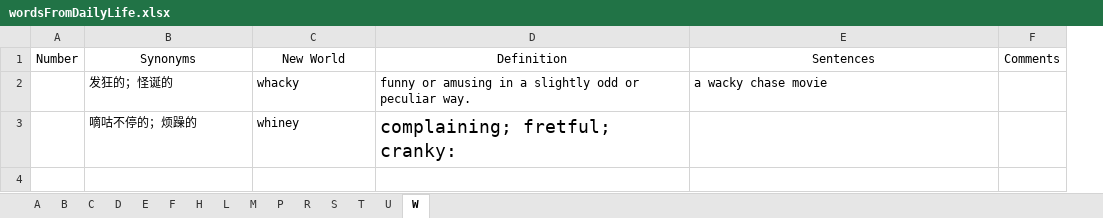
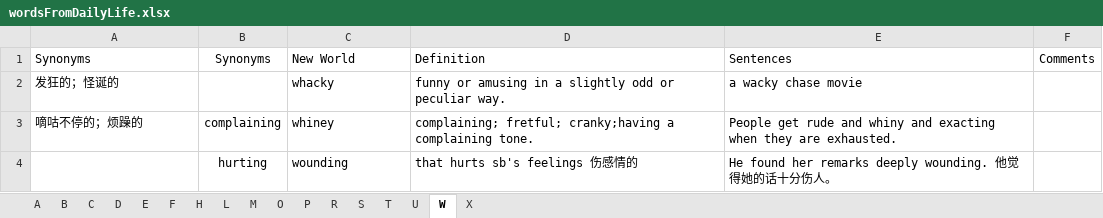
Before and after one commit to concrode/EnglishLearning, an Excel workbook: vocabulary/wordsFromDailyLife.xlsx, sheet W, drawn as a sheet; values as stored, in another font and other column widths than the file's, no borders; removed rows and columns are numbered as before the commit, all else as after; the diff names each change by its address in the sheet, - before the commit and + after, or states it on an @@ line.

```diff
--- a/vocabulary/wordsFromDailyLife.xlsx (sheet W)
+++ b/vocabulary/wordsFromDailyLife.xlsx (sheet W)
+sheet tab: O
+sheet tab: X
-column A (Number), empty
+column B (Synonyms), row 3: complaining
-A1 alignment: center
+A1 alignment: left
-C1:E1 alignment: center
+C1:E1 alignment: left
-D3 (Definition): complaining; fretful; cranky:
+D3 (Definition): complaining; fretful; cranky;having a complaining tone.
@@ D3 text size: smaller @@
-E3 (Sentences): (empty)
+E3 (Sentences): People get rude and whiny and exacting when they are exhausted.
+row 4:  | hurting | wounding | that hurts sb's feelings 伤感情的 | He found her remarks deeply wounding. 他觉得她的话十分伤人。
```
Also changed, not shown: sheet B, sheet P, sheet D, sheet C, sheet U, sheet E, 3 more sheets, 1 other file.
